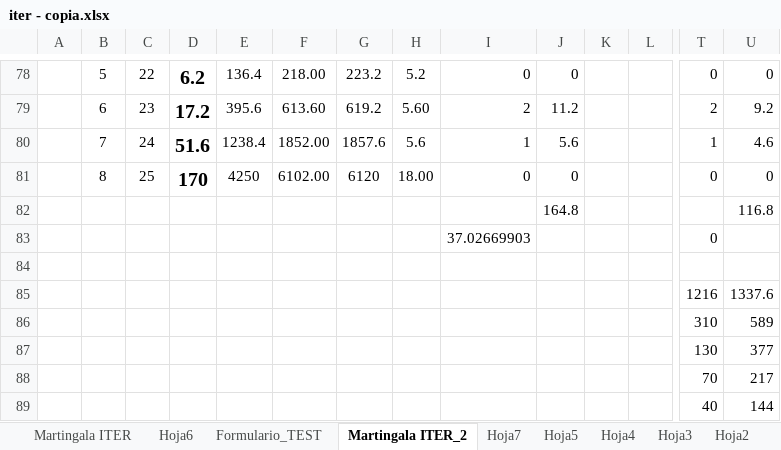
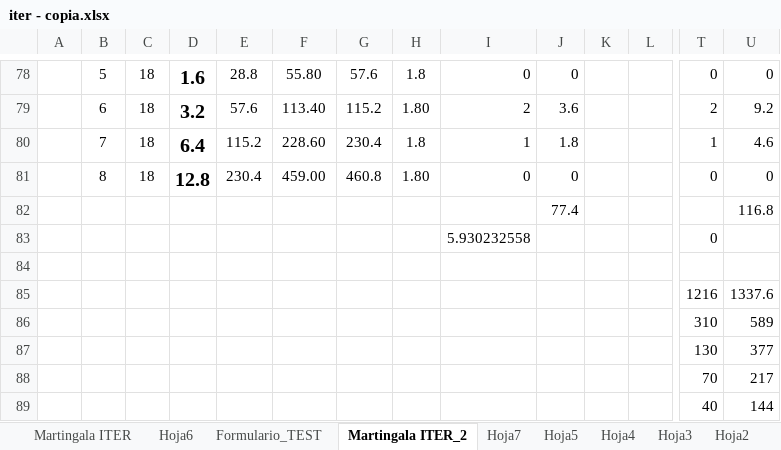
Before and after one commit to sergi-reus-code/rou_2021, an Excel workbook: temp/iter - copia.xlsx, sheet Martingala ITER_2, drawn as a sheet; only a part is shown, gaps mark what is left out; values as stored, in another font and other column widths than the file's, no borders; removed rows and columns are numbered as before the commit, all else as after; rows hold the shown columns only; the diff covers the shown part only; the diff names each change by its address in the sheet, - before the commit and + after, or states it on an @@ line.

```diff
--- a/temp/iter - copia.xlsx (sheet Martingala ITER_2)
+++ b/temp/iter - copia.xlsx (sheet Martingala ITER_2)
-C78: 22
+C78: 18
-D78: 6.2
+D78: 1.6
-E78: 136.4
+E78: 28.8
-F78: 218.00
+F78: 55.80
-G78: 223.2
+G78: 57.6
-H78: 5.2
+H78: 1.8
-C79: 23
+C79: 18
-D79: 17.2
+D79: 3.2
-E79: 395.6
+E79: 57.6
-F79: 613.60
+F79: 113.40
-G79: 619.2
+G79: 115.2
-H79: 5.60
+H79: 1.80
-J79: 11.2
+J79: 3.6
-C80: 24
+C80: 18
-D80: 51.6
+D80: 6.4
-E80: 1238.4
+E80: 115.2
-F80: 1852.00
+F80: 228.60
-G80: 1857.6
+G80: 230.4
-H80: 5.6
+H80: 1.8
-J80: 5.6
+J80: 1.8
-row 81:  | 8 | 25 | 170 | 4250 | 6102.00 | 6120 | 18.00 | 0 | 0 |  |  | 0 | 0
+row 81:  | 8 | 18 | 12.8 | 230.4 | 459.00 | 460.8 | 1.80 | 0 | 0 |  |  | 0 | 0
-J82: 164.8
+J82: 77.4
-I83: 37.02669903
+I83: 5.930232558
```
Also changed, not shown: 27 edited cells elsewhere in this sheet, 31 other files.
